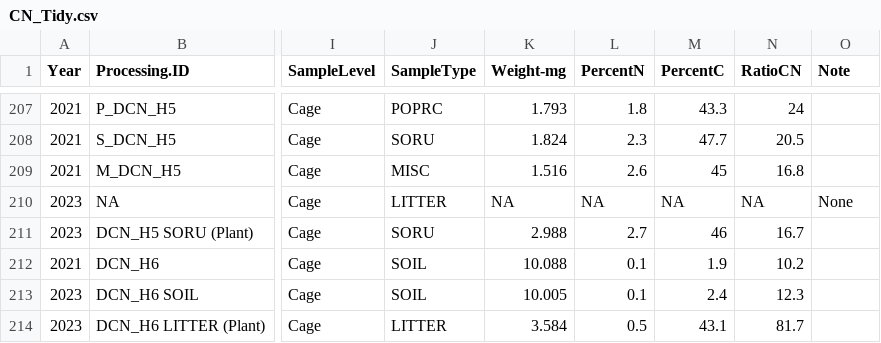
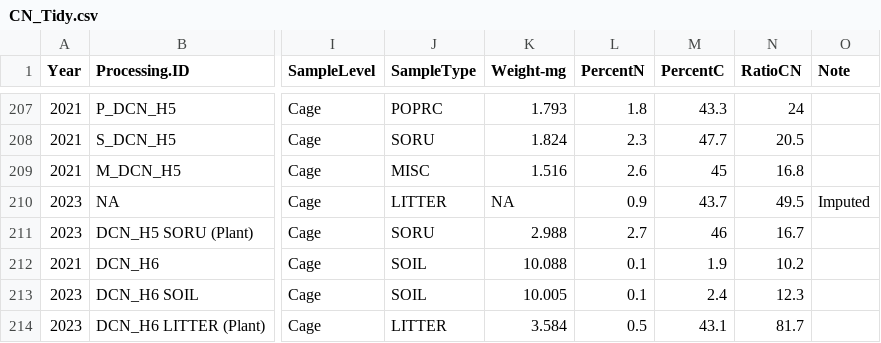
Before and after one commit to nathaliesommer/HerbivoreIntraspecificVariation-EcosystemFunction, a CSV file: Data/Elements/CN_Tidy.csv, drawn as a sheet; only a part is shown, gaps mark what is left out; the diff names each change by its address in the sheet, - before the commit and + after, or states it on an @@ line.

Commit message:
Missing value imputation

```diff
--- a/Data/Elements/CN_Tidy.csv
+++ b/Data/Elements/CN_Tidy.csv
-L210 (PercentN): NA
+L210 (PercentN): 0.9
-M210 (PercentC): NA
+M210 (PercentC): 43.7
-N210 (RatioCN): NA
+N210 (RatioCN): 49.5
-O210 (Note): None
+O210 (Note): Imputed
```
